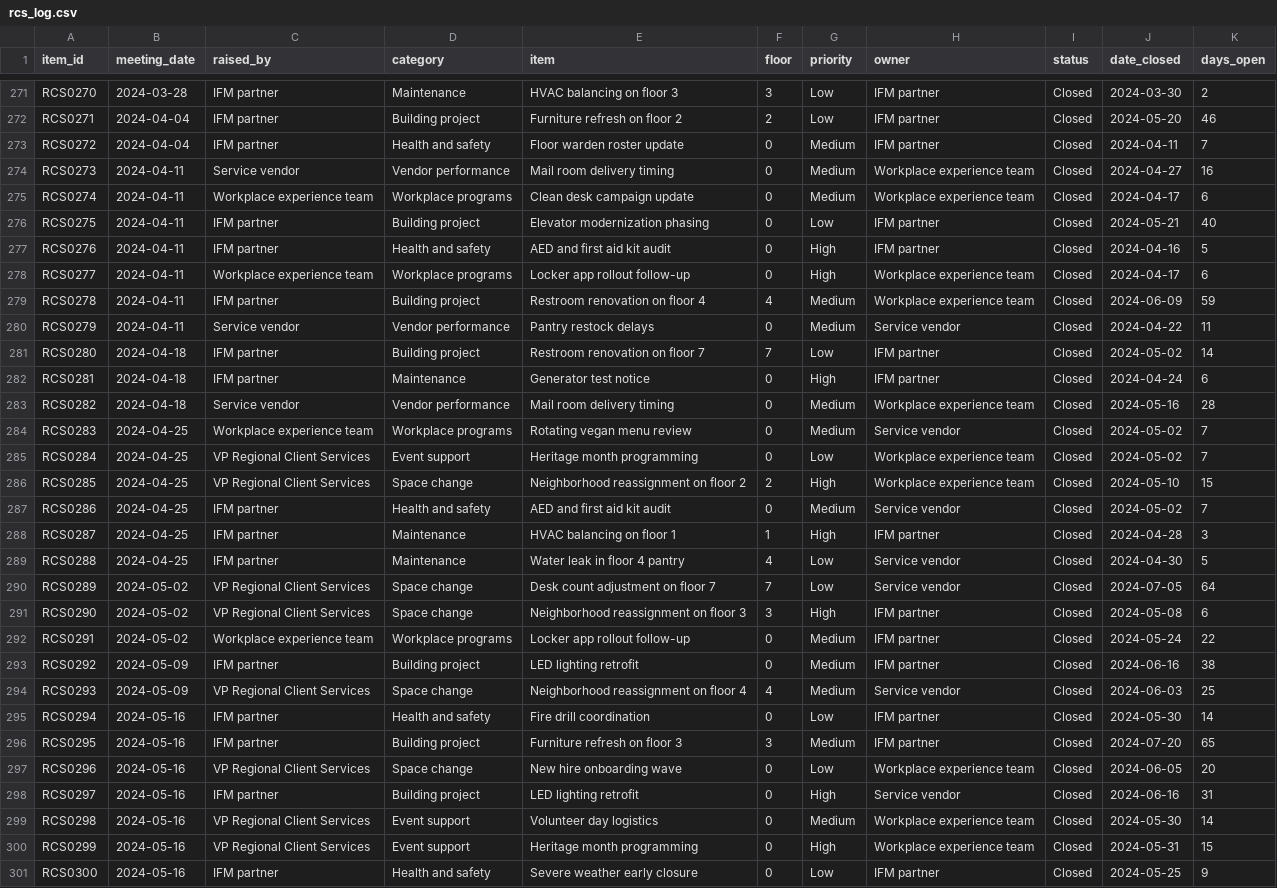
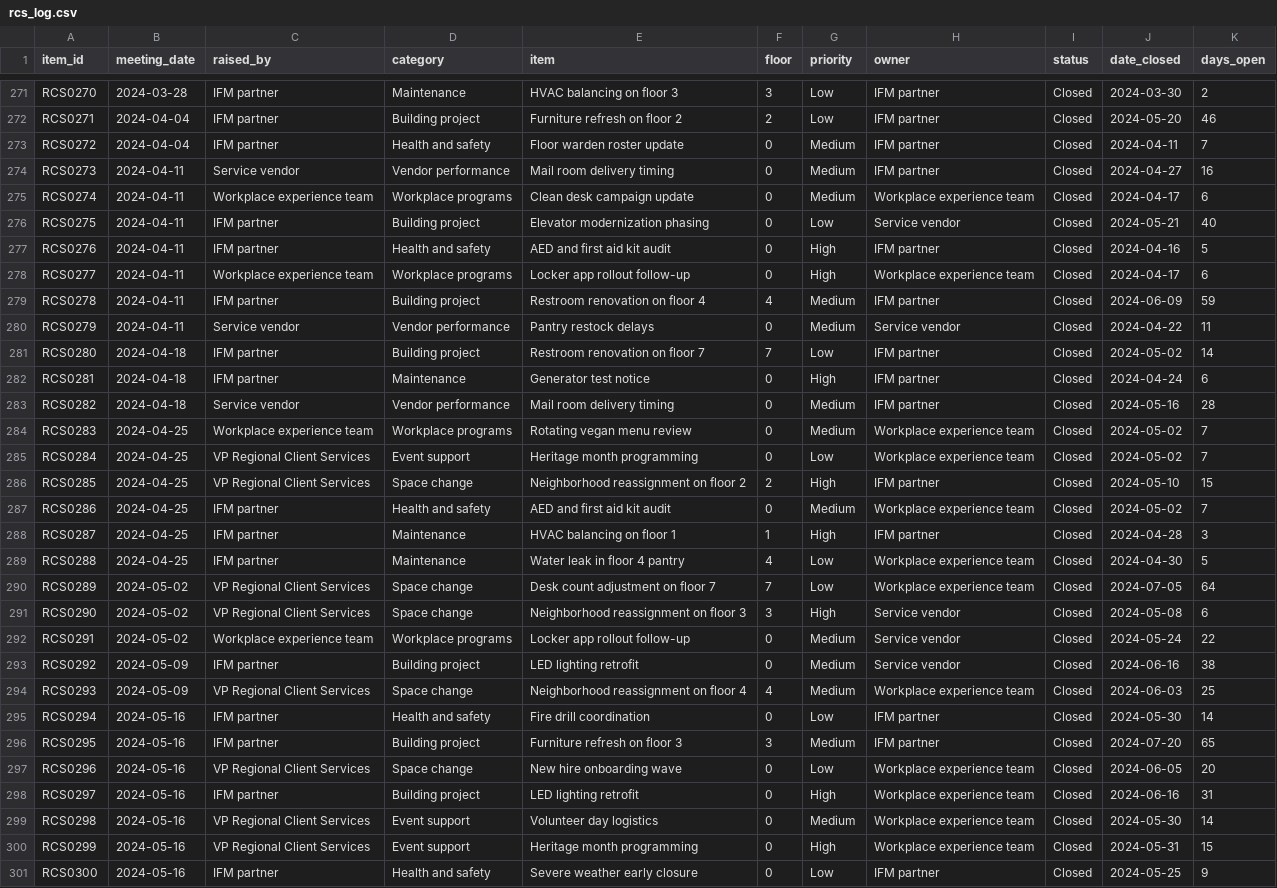
Before and after one commit to montrb/workplace-utilization-dashboard, a CSV file: rcs_log.csv, drawn as a sheet; only a part is shown, gaps mark what is left out; the diff covers the shown part only.

```diff
--- a/rcs_log.csv
+++ b/rcs_log.csv
@@ -273,8 +273,8 @@ RCS0271,2024-04-04,IFM partner,Building project,Furniture refresh on floor 2,2,L
 RCS0272,2024-04-04,IFM partner,Health and safety,Floor warden roster update,0,Medium,IFM partner,Closed,2024-04-11,7
-RCS0273,2024-04-11,Service vendor,Vendor performance,Mail room delivery timing,0,Medium,Workplace experience team,Closed,2024-04-27,16
+RCS0273,2024-04-11,Service vendor,Vendor performance,Mail room delivery timing,0,Medium,IFM partner,Closed,2024-04-27,16
 RCS0274,2024-04-11,Workplace experience team,Workplace programs,Clean desk campaign update,0,Medium,Workplace experience team,Closed,2024-04-17,6
-RCS0275,2024-04-11,IFM partner,Building project,Elevator modernization phasing,0,Low,IFM partner,Closed,2024-05-21,40
+RCS0275,2024-04-11,IFM partner,Building project,Elevator modernization phasing,0,Low,Service vendor,Closed,2024-05-21,40
 RCS0276,2024-04-11,IFM partner,Health and safety,AED and first aid kit audit,0,High,IFM partner,Closed,2024-04-16,5
 RCS0277,2024-04-11,Workplace experience team,Workplace programs,Locker app rollout follow-up,0,High,Workplace experience team,Closed,2024-04-17,6
-RCS0278,2024-04-11,IFM partner,Building project,Restroom renovation on floor 4,4,Medium,Workplace experience team,Closed,2024-06-09,59
+RCS0278,2024-04-11,IFM partner,Building project,Restroom renovation on floor 4,4,Medium,IFM partner,Closed,2024-06-09,59
 RCS0279,2024-04-11,Service vendor,Vendor performance,Pantry restock delays,0,Medium,Service vendor,Closed,2024-04-22,11
@@ -282,14 +282,14 @@ RCS0280,2024-04-18,IFM partner,Building project,Restroom renovation on floor 7,7
 RCS0281,2024-04-18,IFM partner,Maintenance,Generator test notice,0,High,IFM partner,Closed,2024-04-24,6
-RCS0282,2024-04-18,Service vendor,Vendor performance,Mail room delivery timing,0,Medium,Workplace experience team,Closed,2024-05-16,28
-RCS0283,2024-04-25,Workplace experience team,Workplace programs,Rotating vegan menu review,0,Medium,Service vendor,Closed,2024-05-02,7
+RCS0282,2024-04-18,Service vendor,Vendor performance,Mail room delivery timing,0,Medium,IFM partner,Closed,2024-05-16,28
+RCS0283,2024-04-25,Workplace experience team,Workplace programs,Rotating vegan menu review,0,Medium,Workplace experience team,Closed,2024-05-02,7
 RCS0284,2024-04-25,VP Regional Client Services,Event support,Heritage month programming,0,Low,Workplace experience team,Closed,2024-05-02,7
-RCS0285,2024-04-25,VP Regional Client Services,Space change,Neighborhood reassignment on floor 2,2,High,Workplace experience team,Closed,2024-05-10,15
-RCS0286,2024-04-25,IFM partner,Health and safety,AED and first aid kit audit,0,Medium,Service vendor,Closed,2024-05-02,7
+RCS0285,2024-04-25,VP Regional Client Services,Space change,Neighborhood reassignment on floor 2,2,High,IFM partner,Closed,2024-05-10,15
+RCS0286,2024-04-25,IFM partner,Health and safety,AED and first aid kit audit,0,Medium,Workplace experience team,Closed,2024-05-02,7
 RCS0287,2024-04-25,IFM partner,Maintenance,HVAC balancing on floor 1,1,High,IFM partner,Closed,2024-04-28,3
-RCS0288,2024-04-25,IFM partner,Maintenance,Water leak in floor 4 pantry,4,Low,Service vendor,Closed,2024-04-30,5
-RCS0289,2024-05-02,VP Regional Client Services,Space change,Desk count adjustment on floor 7,7,Low,Service vendor,Closed,2024-07-05,64
-RCS0290,2024-05-02,VP Regional Client Services,Space change,Neighborhood reassignment on floor 3,3,High,IFM partner,Closed,2024-05-08,6
-RCS0291,2024-05-02,Workplace experience team,Workplace programs,Locker app rollout follow-up,0,Medium,IFM partner,Closed,2024-05-24,22
-RCS0292,2024-05-09,IFM partner,Building project,LED lighting retrofit,0,Medium,IFM partner,Closed,2024-06-16,38
-RCS0293,2024-05-09,VP Regional Client Services,Space change,Neighborhood reassignment on floor 4,4,Medium,Service vendor,Closed,2024-06-03,25
+RCS0288,2024-04-25,IFM partner,Maintenance,Water leak in floor 4 pantry,4,Low,Workplace experience team,Closed,2024-04-30,5
+RCS0289,2024-05-02,VP Regional Client Services,Space change,Desk count adjustment on floor 7,7,Low,Workplace experience team,Closed,2024-07-05,64
+RCS0290,2024-05-02,VP Regional Client Services,Space change,Neighborhood reassignment on floor 3,3,High,Service vendor,Closed,2024-05-08,6
+RCS0291,2024-05-02,Workplace experience team,Workplace programs,Locker app rollout follow-up,0,Medium,Service vendor,Closed,2024-05-24,22
+RCS0292,2024-05-09,IFM partner,Building project,LED lighting retrofit,0,Medium,Service vendor,Closed,2024-06-16,38
+RCS0293,2024-05-09,VP Regional Client Services,Space change,Neighborhood reassignment on floor 4,4,Medium,Workplace experience team,Closed,2024-06-03,25
 RCS0294,2024-05-16,IFM partner,Health and safety,Fire drill coordination,0,Low,IFM partner,Closed,2024-05-30,14
@@ -297,3 +297,3 @@ RCS0295,2024-05-16,IFM partner,Building project,Furniture refresh on floor 3,3,M
 RCS0296,2024-05-16,VP Regional Client Services,Space change,New hire onboarding wave,0,Low,Workplace experience team,Closed,2024-06-05,20
-RCS0297,2024-05-16,IFM partner,Building project,LED lighting retrofit,0,High,Service vendor,Closed,2024-06-16,31
+RCS0297,2024-05-16,IFM partner,Building project,LED lighting retrofit,0,High,Workplace experience team,Closed,2024-06-16,31
 RCS0298,2024-05-16,VP Regional Client Services,Event support,Volunteer day logistics,0,Medium,Workplace experience team,Closed,2024-05-30,14
```
Also changed, not shown: 159 edited cells elsewhere in this file, space_observations_weekly.csv, 6 other files.
